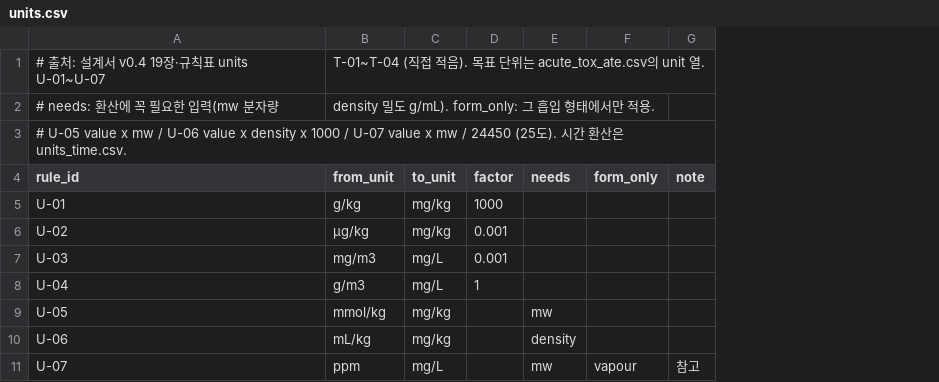
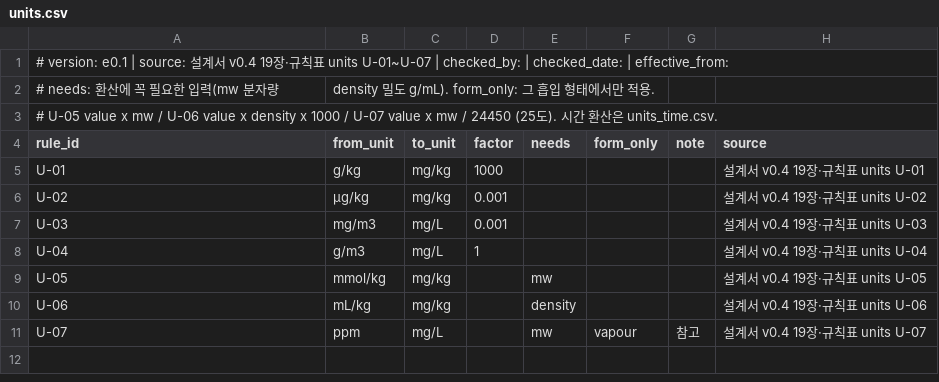
Before and after one commit to sunub/to21-msds-poc, a CSV file: backend/src/msds/compliance/rules/units.csv, drawn as a sheet; removed rows and columns are numbered as before the commit, all else as after; the diff names each change by its address in the sheet, - before the commit and + after, or states it on an @@ line.

```diff
--- a/backend/src/msds/compliance/rules/units.csv
+++ b/backend/src/msds/compliance/rules/units.csv
+column H (source), rows 5-11: 설계서 v0.4 19장·규칙표 units U-01 | 설계서 v0.4 19장·규칙표 units U-02 | 설계서 v0.4 19장·규칙표 units U-03 | 설계서 v0.4 19장·규칙표 units U-04 | 설계서 v0.4 19장·규칙표 units U-05 | 설계서 v0.4 19장·규칙표 units U-06 | 설계서 v0.4 19장·규칙표 units U-07
-row 1: # 출처: 설계서 v0.4 19장·규칙표 units U-01~U-07 | T-01~T-04 (직접 적음). 목표 단위는 acute_tox_ate.csv의 unit 열.
+row 1: # version: e0.1 | source: 설계서 v0.4 19장·규칙표 units U-01~U-07 | checked_by: | checked_date: | effective_from:
```
Also changed, not shown: backend/src/msds/compliance/rules/acute_tox_ate.csv, backend/src/msds/compliance/rules/hazard_label_map.csv, 10 other files.
